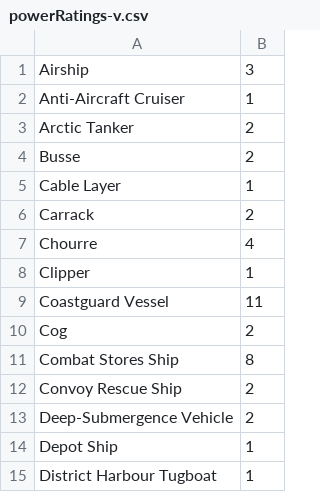
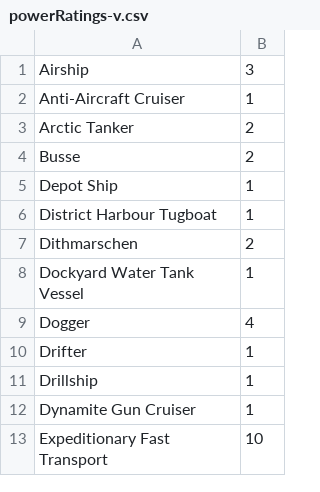
Before and after one commit to zakski/project-cadisainmduit, a CSV file: archives/dict/ships/powerRatings-v.csv, drawn as a sheet; only a part is shown; the shorter side is filled out with more unchanged rows.

```diff
--- a/archives/dict/ships/powerRatings-v.csv
+++ b/archives/dict/ships/powerRatings-v.csv
@@ -4,11 +4,2 @@ Arctic Tanker,2
 Busse,2
-Cable Layer,1
-Carrack,2
-Chourre,4
-Clipper,1
-Coastguard Vessel,11
-Cog,2
-Combat Stores Ship,8
-Convoy Rescue Ship,2
-Deep-Submergence Vehicle,2
 Depot Ship,1
```
Also changed, not shown: archives/dict/ships/powerRatings.csv.
